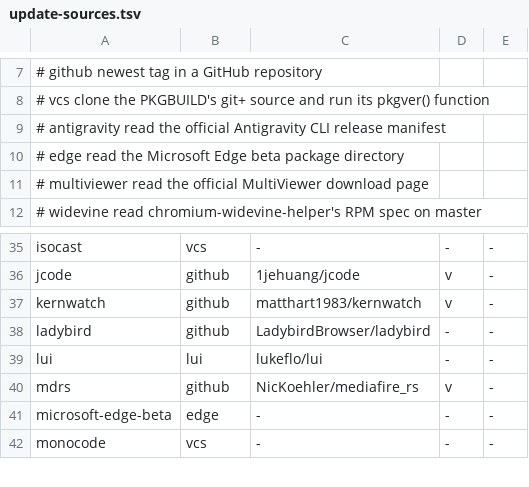
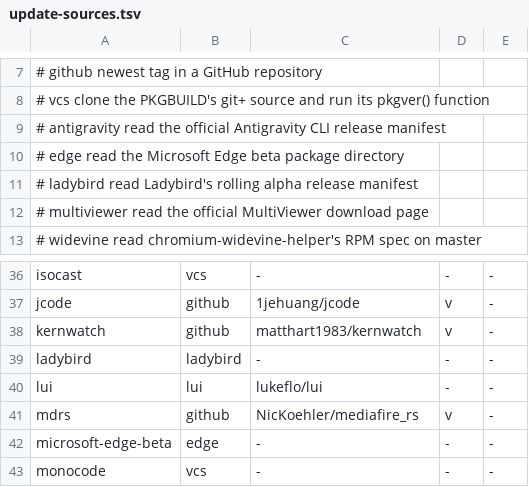
Before and after one commit to linuxmobile/linuxmobile-PKGBUILD, a TSV file: config/update-sources.tsv, drawn as a sheet; only a part is shown, gaps mark what is left out.

Commit message:
chore(package): revert ladybird from source, update ardia
Signed-off-by: Braian A. Diez <bdiez19@gmail.com>

```diff
--- a/config/update-sources.tsv
+++ b/config/update-sources.tsv
@@ -10,2 +10,3 @@
 #   edge         read the Microsoft Edge beta package directory
+#   ladybird     read Ladybird's rolling alpha release manifest
 #   multiviewer  read the official MultiViewer download page
@@ -37,3 +38,3 @@ jcode	github	1jehuang/jcode	v	-
 kernwatch	github	matthart1983/kernwatch	v	-
-ladybird	github	LadybirdBrowser/ladybird	-	-
+ladybird	ladybird	-	-	-
 lui	lui	lukeflo/lui	-	-
```
Also changed, not shown: config/isa-policy.tsv, 6 other files.
